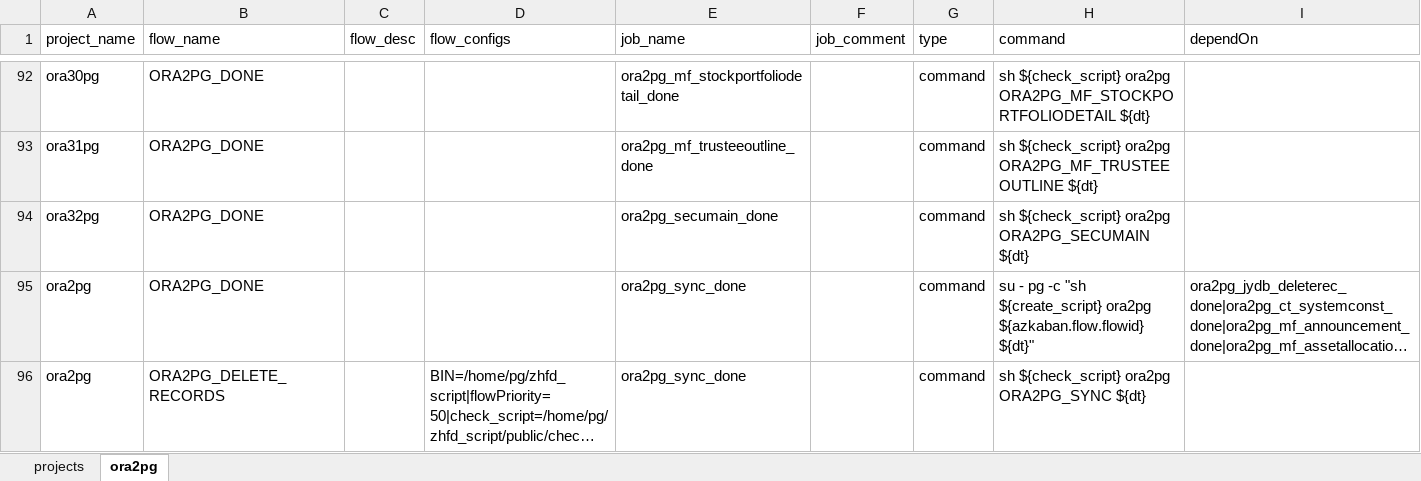
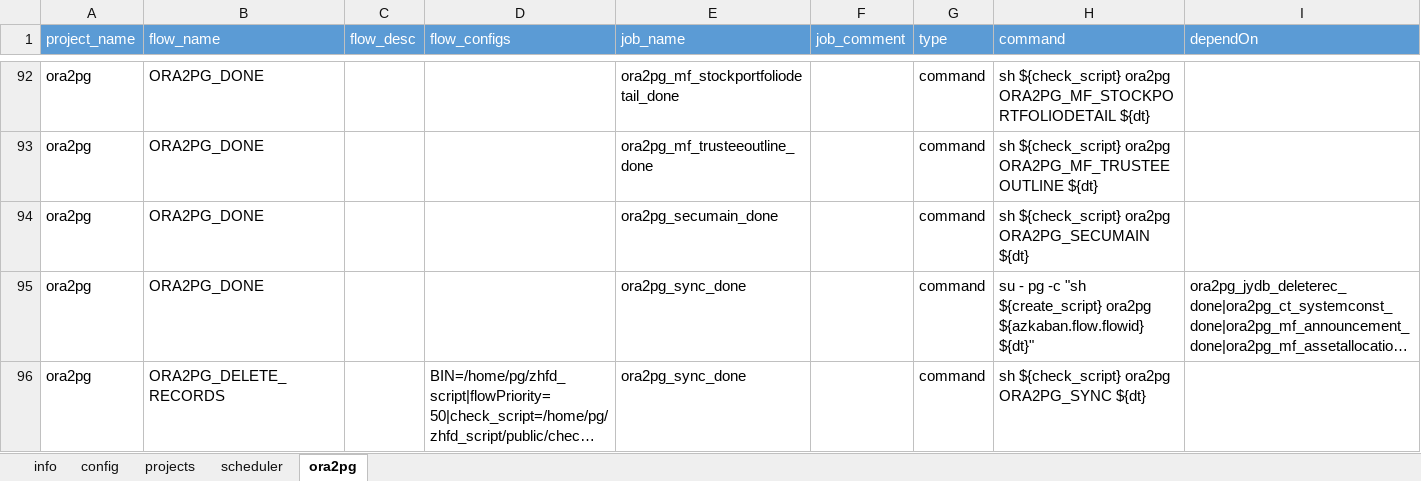
Before and after one commit to JingZhang-Cherish/azkaban_helper, an Excel workbook: test.xlsx, sheet ora2pg, drawn as a sheet; only a part is shown, gaps mark what is left out; long unchanged cells end in …; values as stored, in another font and other column widths than the file's, no borders; the diff covers the shown part only; the diff names each change by its address in the sheet, - before the commit and + after, or states it on an @@ line.

```diff
--- a/test.xlsx (sheet ora2pg)
+++ b/test.xlsx (sheet ora2pg)
+sheet tab: info
+sheet tab: config
+sheet tab: scheduler
@@ A1:I1 fill: none → #5B9BD5, text colour: black → #FFFFFF @@
-A92 (project_name): ora30pg
+A92 (project_name): ora2pg
-A93 (project_name): ora31pg
+A93 (project_name): ora2pg
-A94 (project_name): ora32pg
+A94 (project_name): ora2pg
```
Also changed, not shown: 27 edited cells elsewhere in this sheet, sheet projects, 4 other files.
